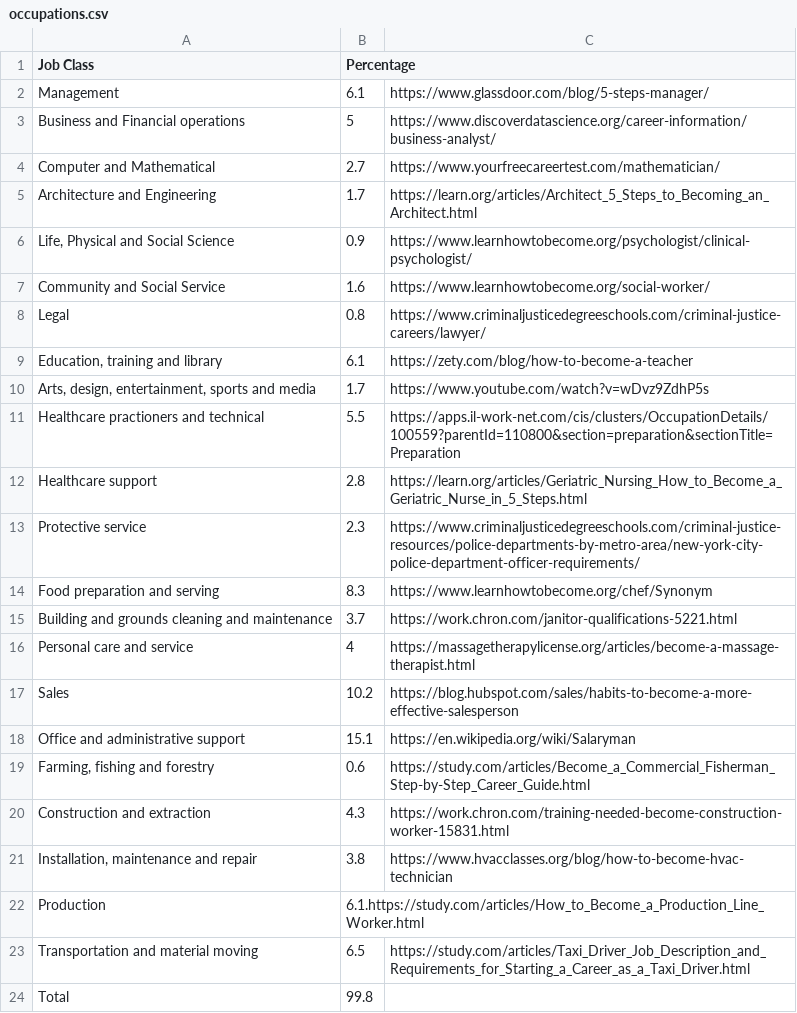
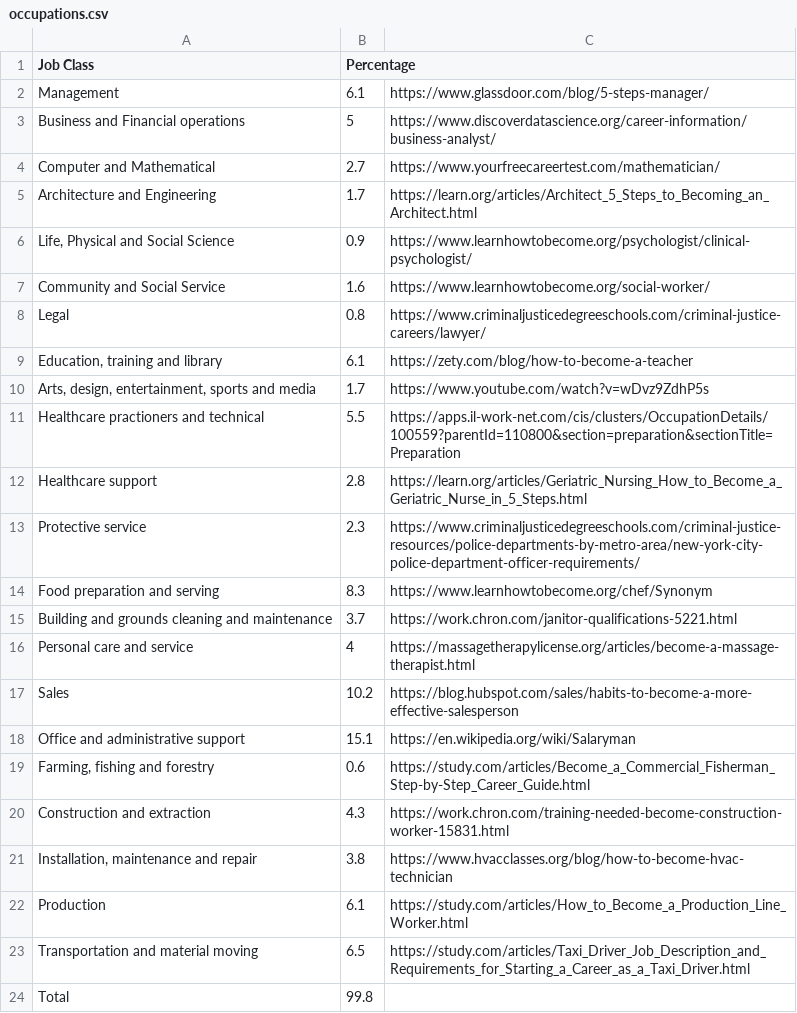
Before and after one commit to moodyRahman/moodysoftdevgang, a CSV file: 10_occ/static/occupations.csv, drawn as a sheet.

Commit message:
added links

```diff
--- a/10_occ/static/occupations.csv
+++ b/10_occ/static/occupations.csv
@@ -21,3 +21,3 @@ Construction and extraction,4.3,https://work.chron.com/training-needed-become-co
 "Installation, maintenance and repair",3.8,https://www.hvacclasses.org/blog/how-to-become-hvac-technician
-Production,6.1.https://study.com/articles/How_to_Become_a_Production_Line_Worker.html
+Production,6.1,https://study.com/articles/How_to_Become_a_Production_Line_Worker.html
 Transportation and material moving,6.5,https://study.com/articles/Taxi_Driver_Job_Description_and_Requirements_for_Starting_a_Career_as_a_Taxi_Driver.html
```
